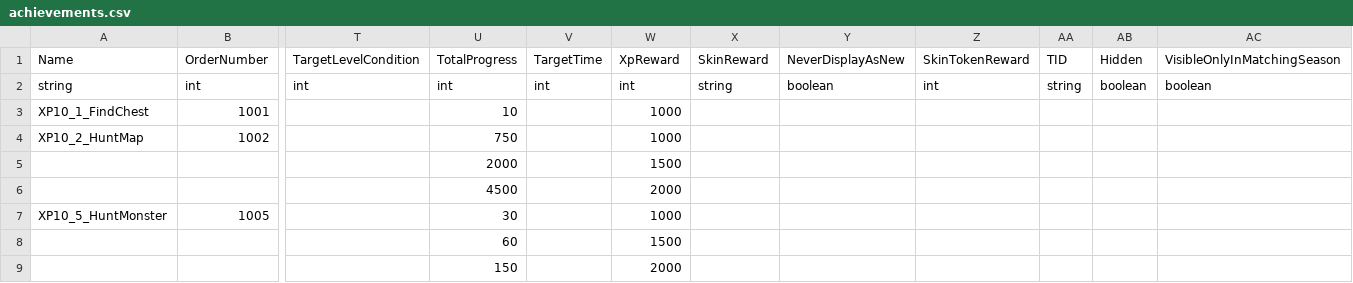
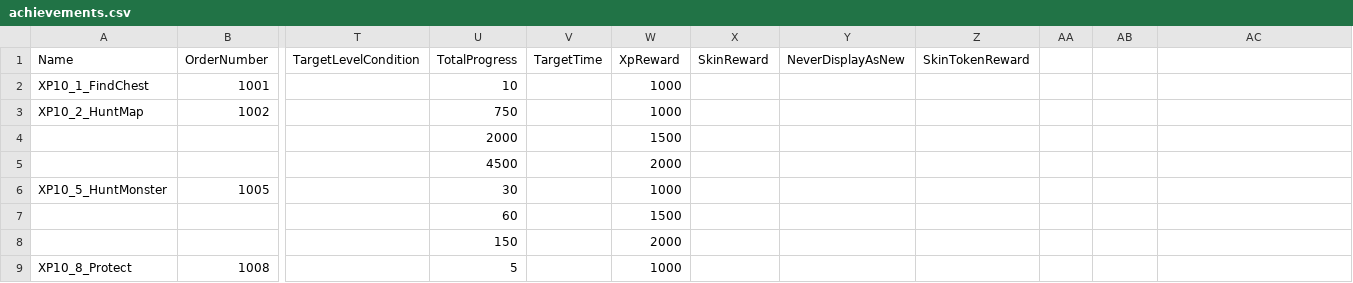
Before and after one commit to caiosimiao-dev/mo.co, a CSV file: achievements.csv, drawn as a sheet; only a part is shown, gaps mark what is left out; the shorter side is filled out with more unchanged rows; rows hold the shown columns only; the diff names each change by its address in the sheet, - before the commit and + after, or states it on an @@ line.

Commit message:
Update achievements.csv

```diff
--- a/achievements.csv
+++ b/achievements.csv
-AA1: TID
+AA1: (empty)
-AB1: Hidden
+AB1: (empty)
-AC1: VisibleOnlyInMatchingSeason
+AC1: (empty)
-row 2: string | int | int | int | int | int | string | boolean | int | string | boolean | boolean
```
